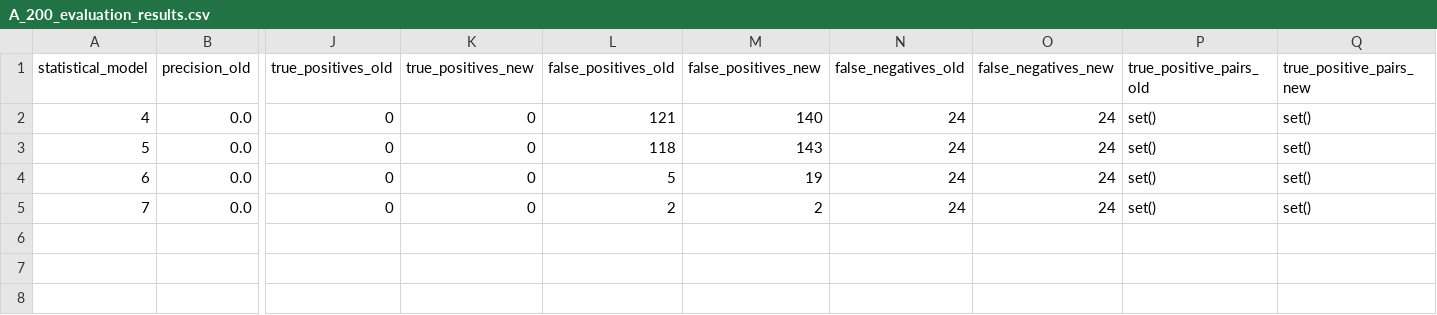
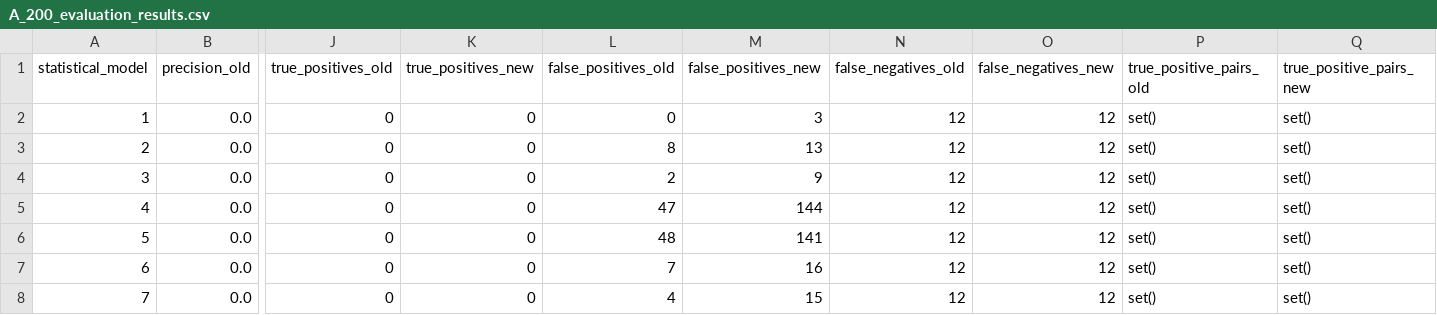
Before and after one commit to saloni-jain-code/Protein-Residue-Coevolution-Detection, a CSV file: Evaluation/outputs/A_200_evaluation_results.csv, drawn as a sheet; only a part is shown, gaps mark what is left out; addresses are those after the commit; rows hold the shown columns only; the diff names each change by its address in the sheet, - before the commit and + after, or states it on an @@ line.

```diff
--- a/Evaluation/outputs/A_200_evaluation_results.csv
+++ b/Evaluation/outputs/A_200_evaluation_results.csv
+row 2: 1 | 0.0 | 0 | 0 | 0 | 3 | 12 | 12 | set() | set()
+row 3: 2 | 0.0 | 0 | 0 | 8 | 13 | 12 | 12 | set() | set()
+row 4: 3 | 0.0 | 0 | 0 | 2 | 9 | 12 | 12 | set() | set()
-L5 (false_positives_old): 121
+L5 (false_positives_old): 47
-M5 (false_positives_new): 140
+M5 (false_positives_new): 144
-N5:N8 (false_negatives_old): 24
+N5:N8 (false_negatives_old): 12
-O5:O8 (false_negatives_new): 24
+O5:O8 (false_negatives_new): 12
-L6 (false_positives_old): 118
+L6 (false_positives_old): 48
-M6 (false_positives_new): 143
+M6 (false_positives_new): 141
-L7 (false_positives_old): 5
+L7 (false_positives_old): 7
-M7 (false_positives_new): 19
+M7 (false_positives_new): 16
-L8 (false_positives_old): 2
+L8 (false_positives_old): 4
-M8 (false_positives_new): 2
+M8 (false_positives_new): 15
```
Also changed, not shown: Evaluation/outputs/B_200_evaluation_results.csv, Evaluation/outputs/C_200_evaluation_results.csv, 5 other files.
